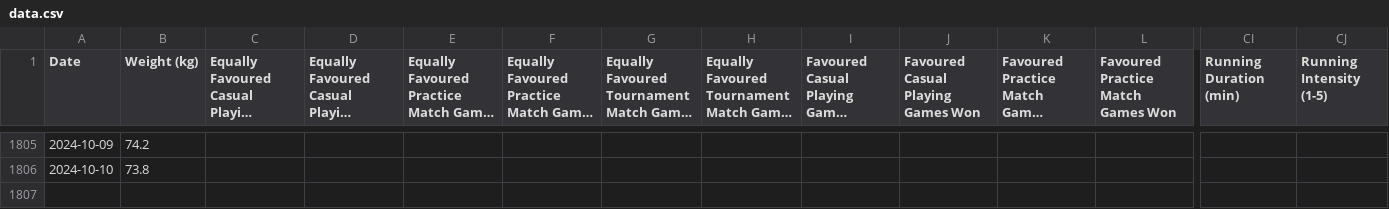
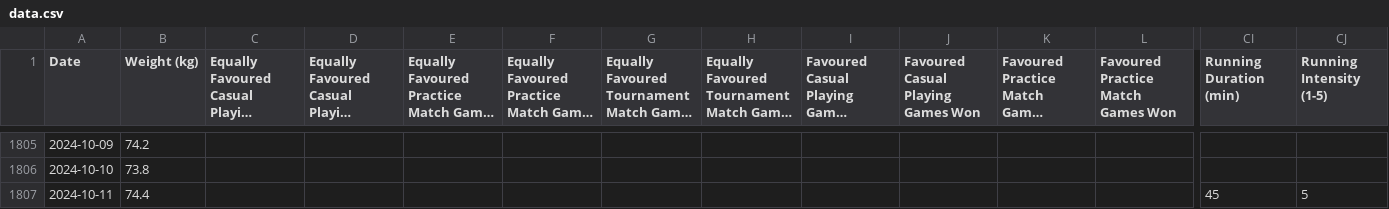
Before and after one commit to emarock/my-squash-data, a CSV file: data.csv, drawn as a sheet; only a part is shown, gaps mark what is left out; long unchanged cells end in …; rows hold the shown columns only; the diff names each change by its address in the sheet, - before the commit and + after, or states it on an @@ line.

Commit message:
Committing spreadsheet content on 10/12/2024

```diff
--- a/data.csv
+++ b/data.csv
+row 1807: 2024-10-11 | 74.4 |  |  |  |  |  |  |  |  |  |  | 45 | 5
```
